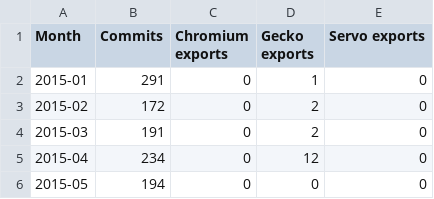
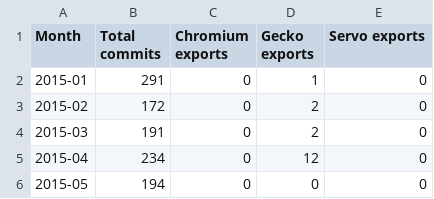
Before and after one commit to Ecosystem-Infra/ecosystem-infra-stats, a CSV file: wpt-commits.csv, drawn as a sheet; only a part is shown.

Commit message:
Automatic update
Using commit 2bf6c3fb78a14a2151768d2d40310274d94b1505

https://travis-ci.org/foolip/ecosystem-infra-stats/builds/297855824

```diff
--- a/wpt-commits.csv
+++ b/wpt-commits.csv
@@ -1,2 +1,2 @@
-Month,Commits,Chromium exports,Gecko exports,Servo exports
+Month,Total commits,Chromium exports,Gecko exports,Servo exports
 2015-01,291,0,1,0
```
Also changed, not shown: 3 other files.
